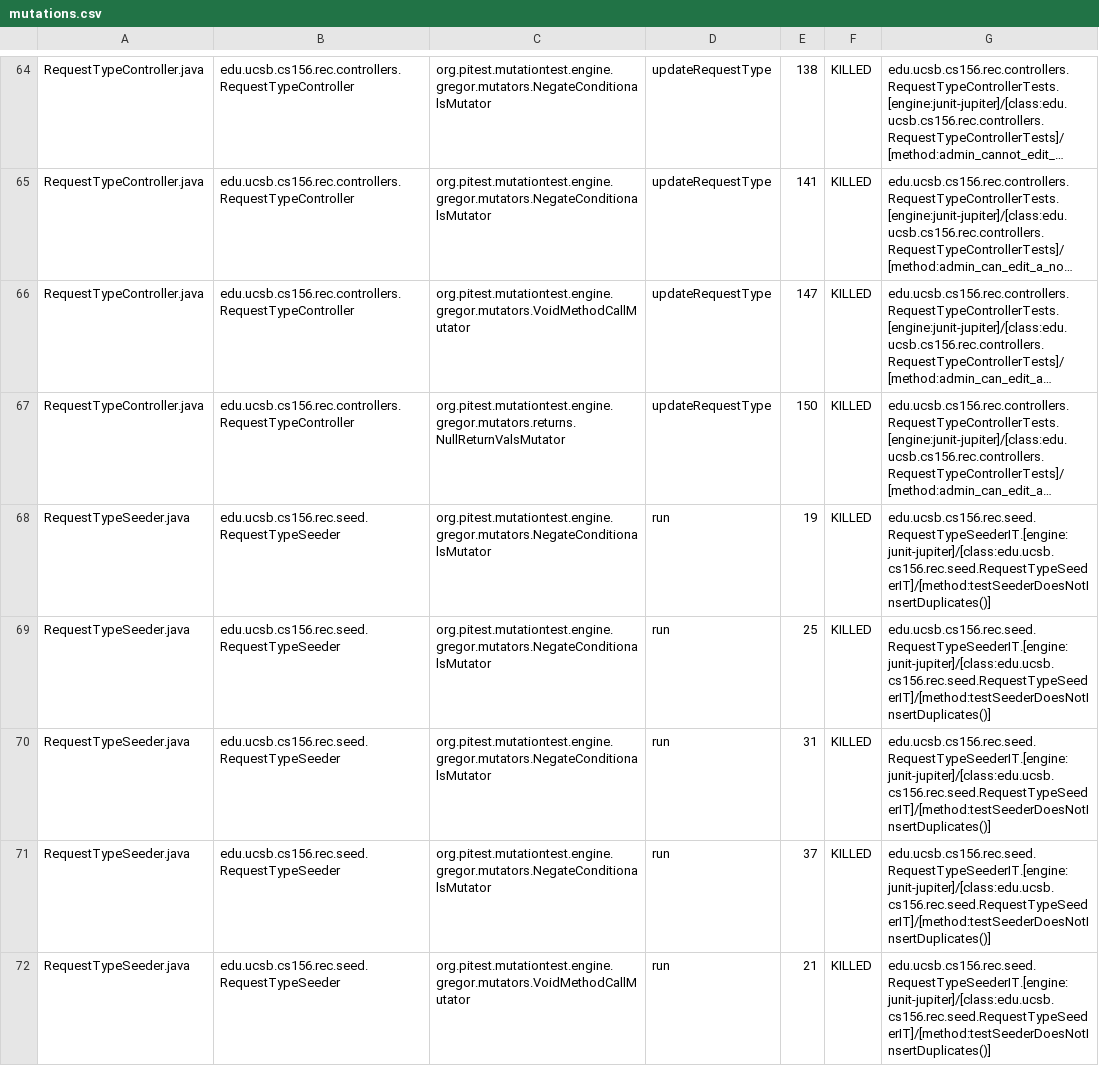
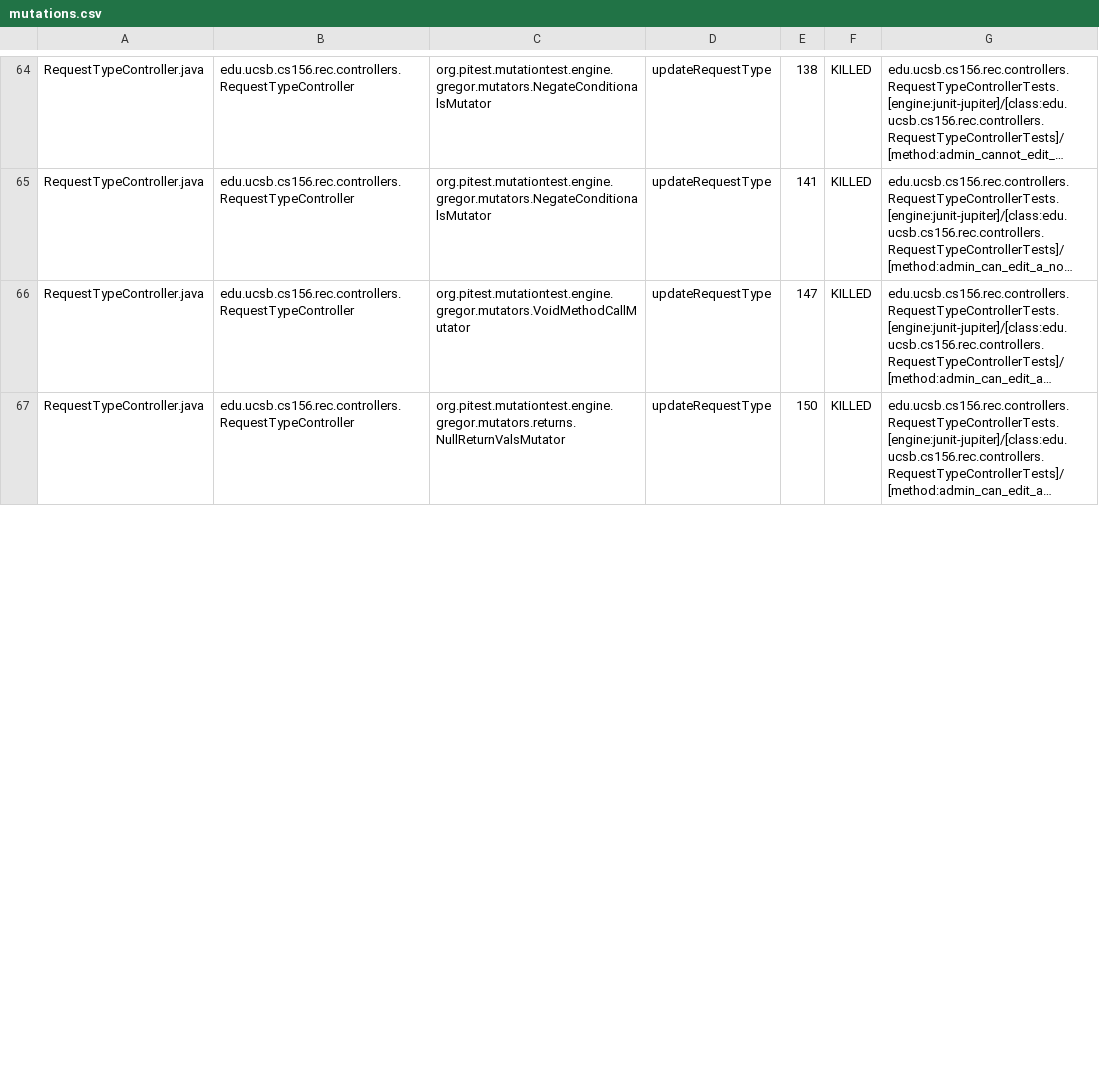
Before and after one commit to ucsb-cs156-f25/proj-rec-f25-17, a CSV file: pitest/mutations.csv, drawn as a sheet; only a part is shown, gaps mark what is left out; long unchanged cells end in …; the diff covers the shown part only; the diff names each change by its address in the sheet, - before the commit and + after, or states it on an @@ line.

Commit message:
Deploying to gh-pages from @ ucsb-cs156-f25/proj-rec-f25-17@fad43836f79e105e38d479c7dc46bd432cf2dc9c 🚀

```diff
--- a/pitest/mutations.csv
+++ b/pitest/mutations.csv
-row 68: RequestTypeSeeder.java | edu.ucsb.cs156.rec.seed.RequestTypeSeeder | org.pitest.mutationtest.engine.gregor.mutators.NegateConditionalsMutator | run | 19 | KILLED | edu.ucsb.cs156.rec.seed.RequestTypeSeederIT.[engine:junit-jupiter]/[class:edu.ucsb.cs156.rec.seed.RequestTypeSeederIT]/[method:testSeederDoesNotInsertDuplicates()]
-row 69: RequestTypeSeeder.java | edu.ucsb.cs156.rec.seed.RequestTypeSeeder | org.pitest.mutationtest.engine.gregor.mutators.NegateConditionalsMutator | run | 25 | KILLED | edu.ucsb.cs156.rec.seed.RequestTypeSeederIT.[engine:junit-jupiter]/[class:edu.ucsb.cs156.rec.seed.RequestTypeSeederIT]/[method:testSeederDoesNotInsertDuplicates()]
-row 70: RequestTypeSeeder.java | edu.ucsb.cs156.rec.seed.RequestTypeSeeder | org.pitest.mutationtest.engine.gregor.mutators.NegateConditionalsMutator | run | 31 | KILLED | edu.ucsb.cs156.rec.seed.RequestTypeSeederIT.[engine:junit-jupiter]/[class:edu.ucsb.cs156.rec.seed.RequestTypeSeederIT]/[method:testSeederDoesNotInsertDuplicates()]
-row 71: RequestTypeSeeder.java | edu.ucsb.cs156.rec.seed.RequestTypeSeeder | org.pitest.mutationtest.engine.gregor.mutators.NegateConditionalsMutator | run | 37 | KILLED | edu.ucsb.cs156.rec.seed.RequestTypeSeederIT.[engine:junit-jupiter]/[class:edu.ucsb.cs156.rec.seed.RequestTypeSeederIT]/[method:testSeederDoesNotInsertDuplicates()]
-row 72: RequestTypeSeeder.java | edu.ucsb.cs156.rec.seed.RequestTypeSeeder | org.pitest.mutationtest.engine.gregor.mutators.VoidMethodCallMutator | run | 21 | KILLED | edu.ucsb.cs156.rec.seed.RequestTypeSeederIT.[engine:junit-jupiter]/[class:edu.ucsb.cs156.rec.seed.RequestTypeSeederIT]/[method:testSeederDoesNotInsertDuplicates()]
```
Also changed, not shown: 3 removed rows and 14 edited cells elsewhere in this file, 14 other files.
